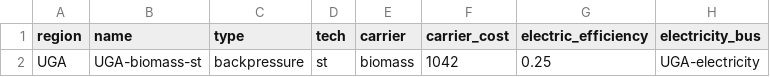
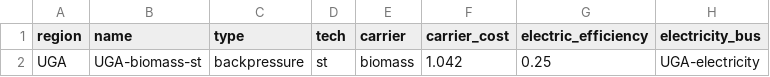
Before and after one commit to rl-institut/Uganda_oemof, a CSV file: examples/status_quo/preprocessed/data/elements/biomass-st.csv, drawn as a sheet; only a part is shown; the diff names each change by its address in the sheet, - before the commit and + after, or states it on an @@ line.

Commit message:
Correct biomass marginal costs

```diff
--- a/examples/status_quo/preprocessed/data/elements/biomass-st.csv
+++ b/examples/status_quo/preprocessed/data/elements/biomass-st.csv
-F2 (carrier_cost): 1042
+F2 (carrier_cost): 1.042
```
